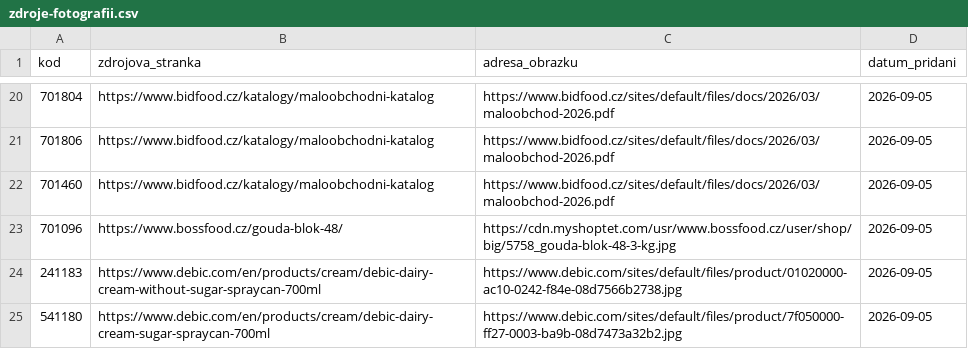
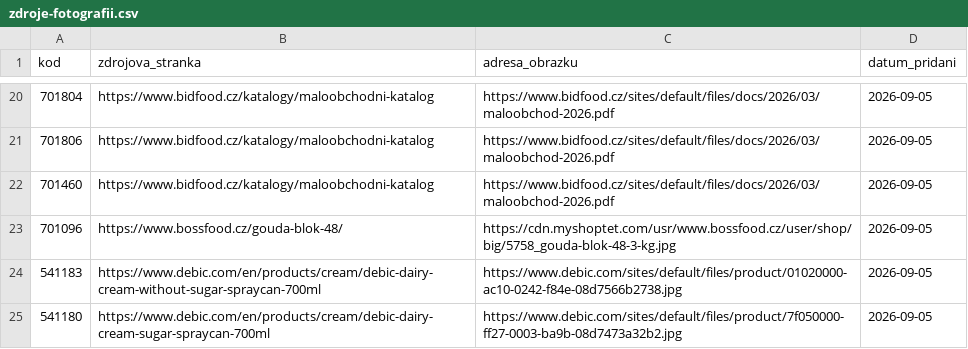
Before and after one commit to kenypospi/honzuv-market, a CSV file: Fotky/zdroje-fotografii.csv, drawn as a sheet; only a part is shown, gaps mark what is left out.

```diff
--- a/Fotky/zdroje-fotografii.csv
+++ b/Fotky/zdroje-fotografii.csv
@@ -23,3 +23,3 @@ kod;zdrojova_stranka;adresa_obrazku;datum_pridani
 701096;https://www.bossfood.cz/gouda-blok-48/;https://cdn.myshoptet.com/usr/www.bossfood.cz/user/shop/big/5758_gouda-blok-48-3-kg.jpg;2026-09-05
-241183;https://www.debic.com/en/products/cream/debic-dairy-cream-without-sugar-spraycan-700ml;https://www.debic.com/sites/default/files/product/01020000-ac10-0242-f84e-08d7566b2738.jpg;2026-09-05
+541183;https://www.debic.com/en/products/cream/debic-dairy-cream-without-sugar-spraycan-700ml;https://www.debic.com/sites/default/files/product/01020000-ac10-0242-f84e-08d7566b2738.jpg;2026-09-05
 541180;https://www.debic.com/en/products/cream/debic-dairy-cream-sugar-spraycan-700ml;https://www.debic.com/sites/default/files/product/7f050000-ff27-0003-ba9b-08d7473a32b2.jpg;2026-09-05
```
Also changed, not shown: 1 other file.
